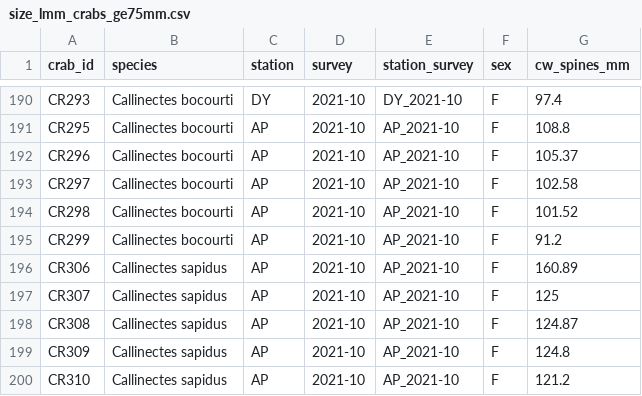
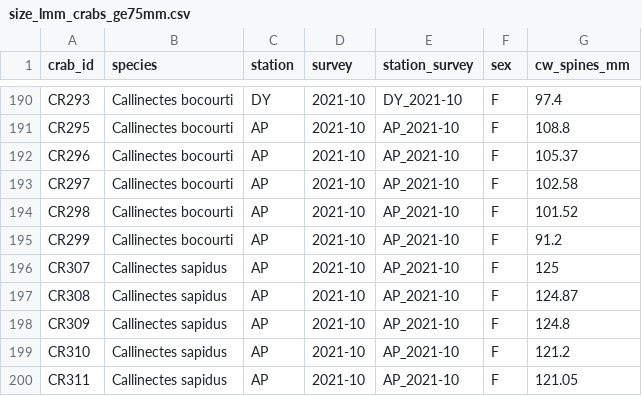
Before and after one commit to opares/Bluecrab_PuertoRico, a CSV file: Bluecrab_PuertoRico_submission_Final_Revised/data/analysis_ready/size_lmm_crabs_ge75mm.csv, drawn as a sheet; only a part is shown, gaps mark what is left out; the shorter side is filled out with more unchanged rows.

Commit message:
Blank CR306's recorded width; refit C. sapidus size model without random intercept
- data/clean: CR306's spine width (160.89 mm) was a recording error and
  is now blank; size_all_measured_crabs.csv, size_lmm_crabs_ge75mm.csv and
  weight_length_crabs.csv rebuilt (no other derived file changes)
- size_analysis.R: for C. sapidus the station-survey random intercept is
  estimated at zero (LRT p = 0.95) and the df approximations are unstable,
  so the final model is fitted without it; C. bocourti unchanged
- figures/Figure_4_size_frequency.png redrawn (C. sapidus n = 94)
- README notes updated

```diff
--- a/Bluecrab_PuertoRico_submission_Final_Revised/data/analysis_ready/size_lmm_crabs_ge75mm.csv
+++ b/Bluecrab_PuertoRico_submission_Final_Revised/data/analysis_ready/size_lmm_crabs_ge75mm.csv
@@ -195,3 +195,2 @@
 "CR299","Callinectes bocourti","AP","2021-10","AP_2021-10","F",91.2
-"CR306","Callinectes sapidus","AP","2021-10","AP_2021-10","F",160.89
 "CR307","Callinectes sapidus","AP","2021-10","AP_2021-10","F",125
```
Also changed, not shown: Bluecrab_PuertoRico_submission_Final_Revised/data/analysis_ready/size_all_measured_crabs.csv, Bluecrab_PuertoRico_submission_Final_Revised/data/analysis_ready/weight_length_crabs.csv, 5 other files.
